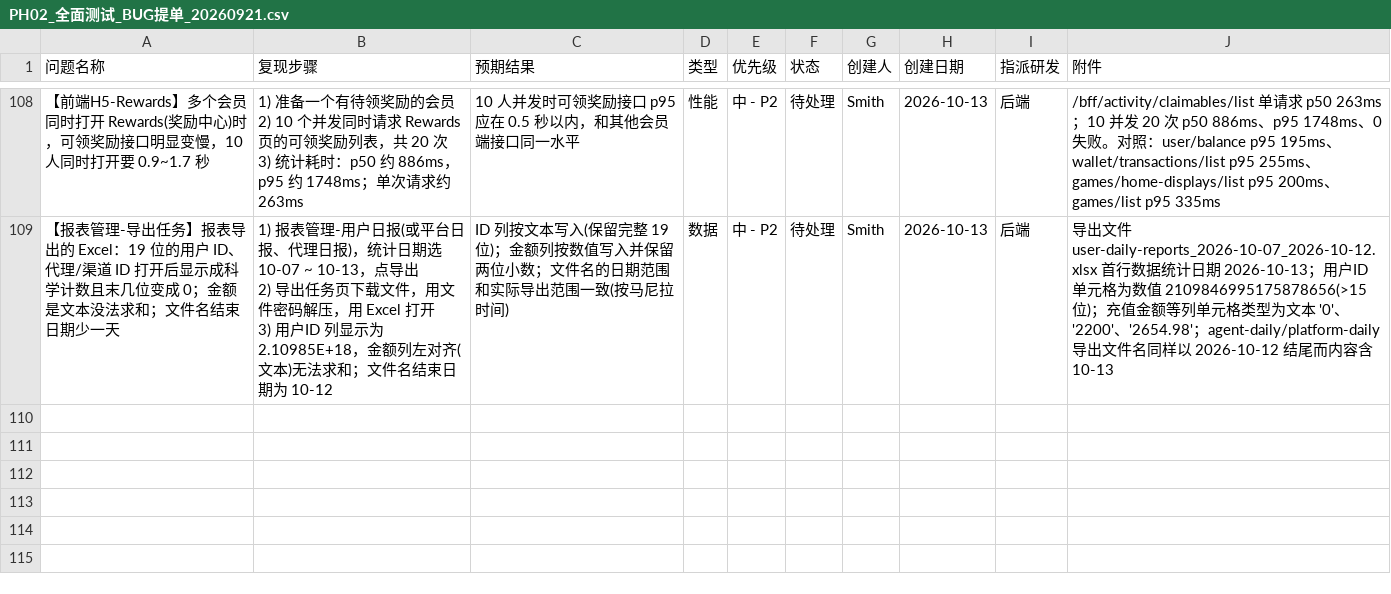
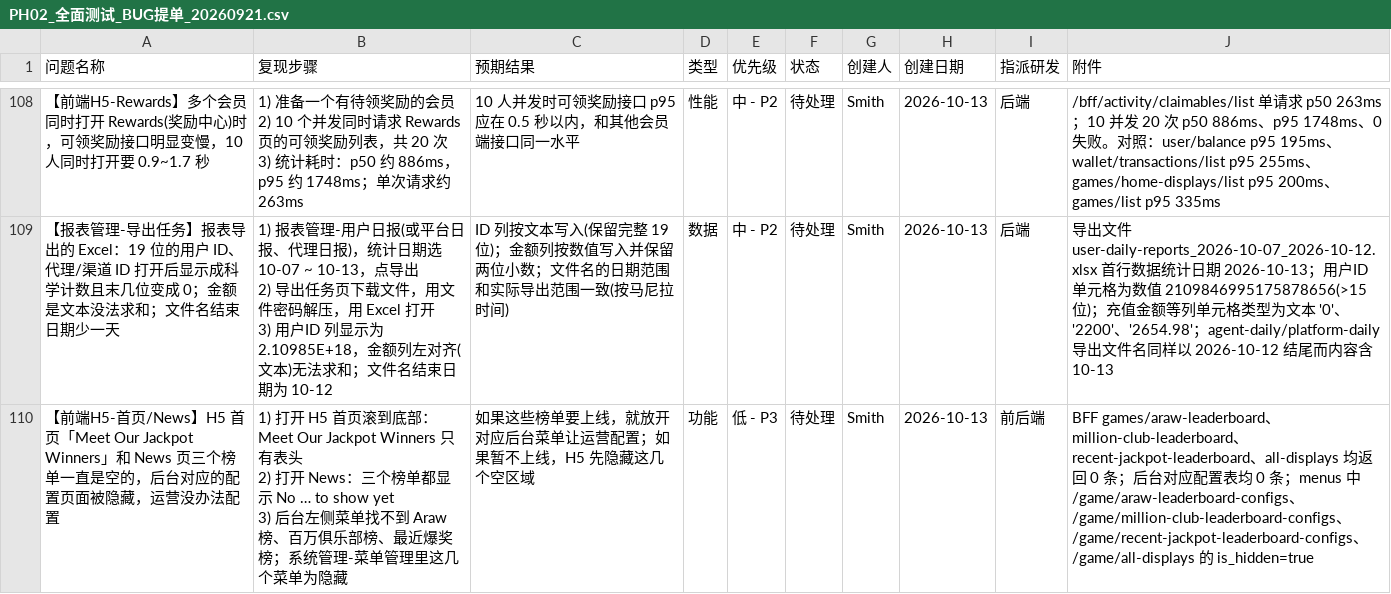
Before and after one commit to smith12138/html-pages, a CSV file: docs/PH02/PH02_全面测试_BUG提单_20260921.csv, drawn as a sheet; only a part is shown, gaps mark what is left out.

```diff
--- a/docs/PH02/PH02_全面测试_BUG提单_20260921.csv
+++ b/docs/PH02/PH02_全面测试_BUG提单_20260921.csv
@@ -275 +275,4 @@
 3) 用户ID 列显示为 2.10985E+18，金额列左对齐(文本)无法求和；文件名结束日期为 10-12",ID 列按文本写入(保留完整 19 位)；金额列按数值写入并保留两位小数；文件名的日期范围和实际导出范围一致(按马尼拉时间),数据,中 - P2,待处理,Smith,2026-10-13,后端,导出文件 user-daily-reports_2026-10-07_2026-10-12.xlsx 首行数据统计日期 2026-10-13；用户ID 单元格为数值 2109846995175878656(>15 位)；充值金额等列单元格类型为文本 '0'、'2200'、'2654.98'；agent-daily/platform-daily 导出文件名同样以 2026-10-12 结尾而内容含 10-13
+【前端H5-首页/News】H5 首页「Meet Our Jackpot Winners」和 News 页三个榜单一直是空的，后台对应的配置页面被隐藏，运营没办法配置,"1) 打开 H5 首页滚到底部：Meet Our Jackpot Winners 只有表头
+2) 打开 News：三个榜单都显示 No … to show yet
+3) 后台左侧菜单找不到 Araw 榜、百万俱乐部榜、最近爆奖榜；系统管理-菜单管理里这几个菜单为隐藏",如果这些榜单要上线，就放开对应后台菜单让运营配置；如果暂不上线，H5 先隐藏这几个空区域,功能,低 - P3,待处理,Smith,2026-10-13,前后端,BFF games/araw-leaderboard、million-club-leaderboard、recent-jackpot-leaderboard、all-displays 均返回 0 条；后台对应配置表均 0 条；menus 中 /game/araw-leaderboard-configs、/game/million-club-leaderboard-configs、/game/recent-jackpot-leaderboard-configs、/game/all-displays 的 is_hidden=true
```
Also changed, not shown: 1 other file.
